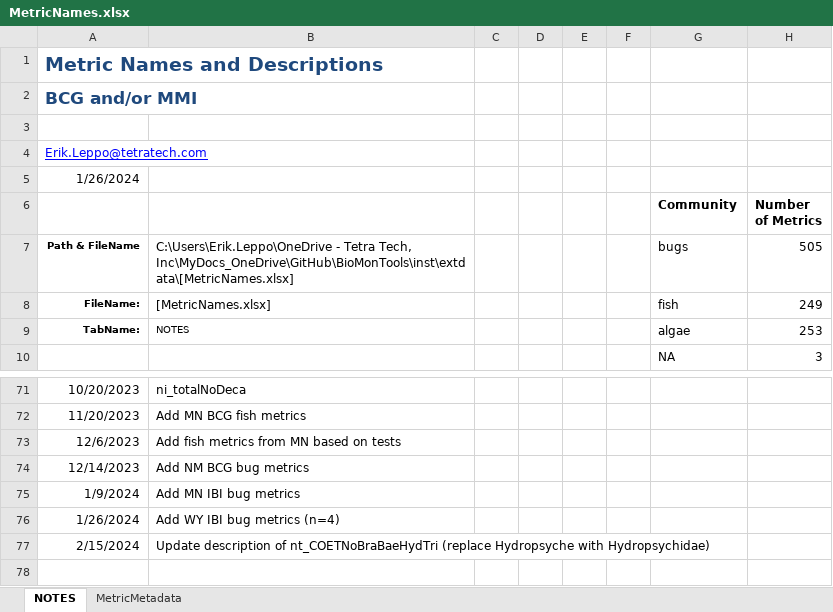
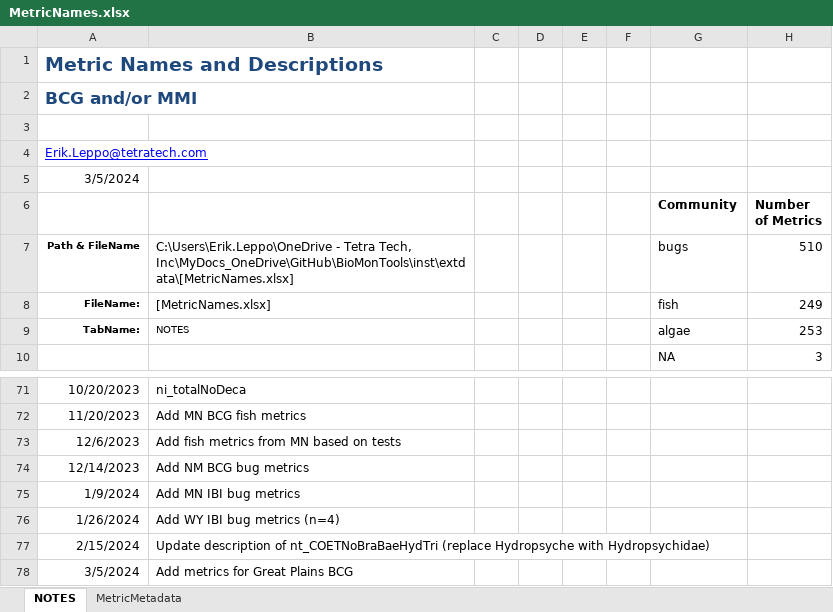
Before and after one commit to leppott/BioMonTools, an Excel workbook: inst/extdata/MetricNames.xlsx, sheet NOTES, drawn as a sheet; only a part is shown, gaps mark what is left out; values as stored, in another font and other column widths than the file's, no borders; table styles not drawn; the diff names each change by its address in the sheet, - before the commit and + after, or states it on an @@ line.

Commit message:
v1.0.0.9066
* refactor: Additional metrics for Great Plains BCG, Issue #106
    + metric_values.R
    + MetricNames.xlsx

```diff
--- a/inst/extdata/MetricNames.xlsx (sheet NOTES)
+++ b/inst/extdata/MetricNames.xlsx (sheet NOTES)
-A5: 1/26/2024
+A5: 3/5/2024
-H7 (Number of Metrics): 505
+H7 (Number of Metrics): 510
+row 78: 3/5/2024 | Add metrics for Great Plains BCG
```
Also changed, not shown: sheet MetricMetadata, 6 other files.
